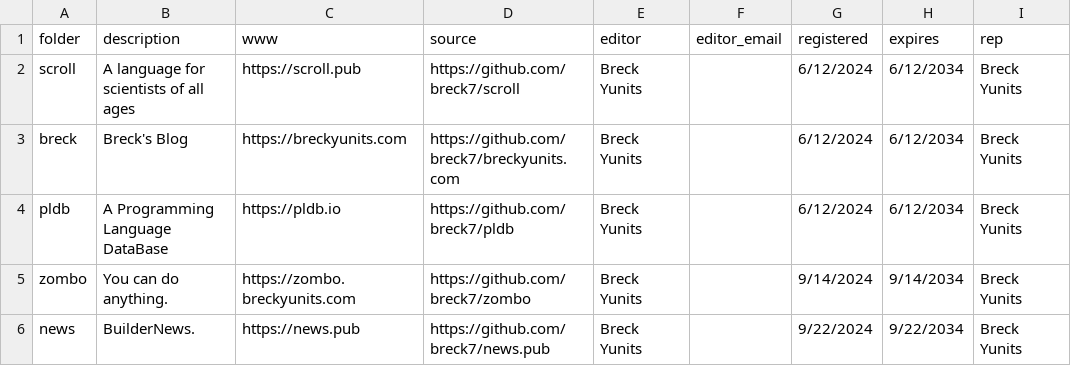
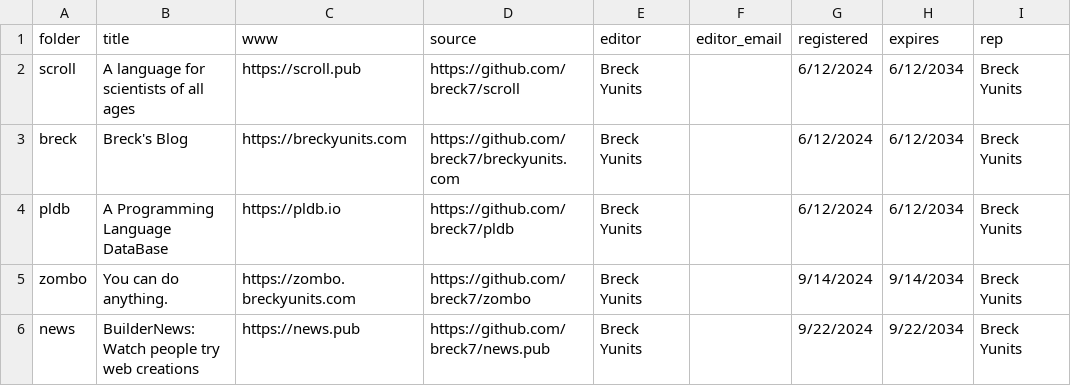
Before and after one commit to breck7/wws, a CSV file: wws.csv, drawn as a sheet; only a part is shown; the diff names each change by its address in the sheet, - before the commit and + after, or states it on an @@ line.

```diff
--- a/wws.csv
+++ b/wws.csv
-B1: description
+B1: title
-B6 (title): BuilderNews.
+B6 (title): BuilderNews: Watch people try web creations
```
Also changed, not shown: wws.tsv, wwsMeasures.tsv, 15 other files.
